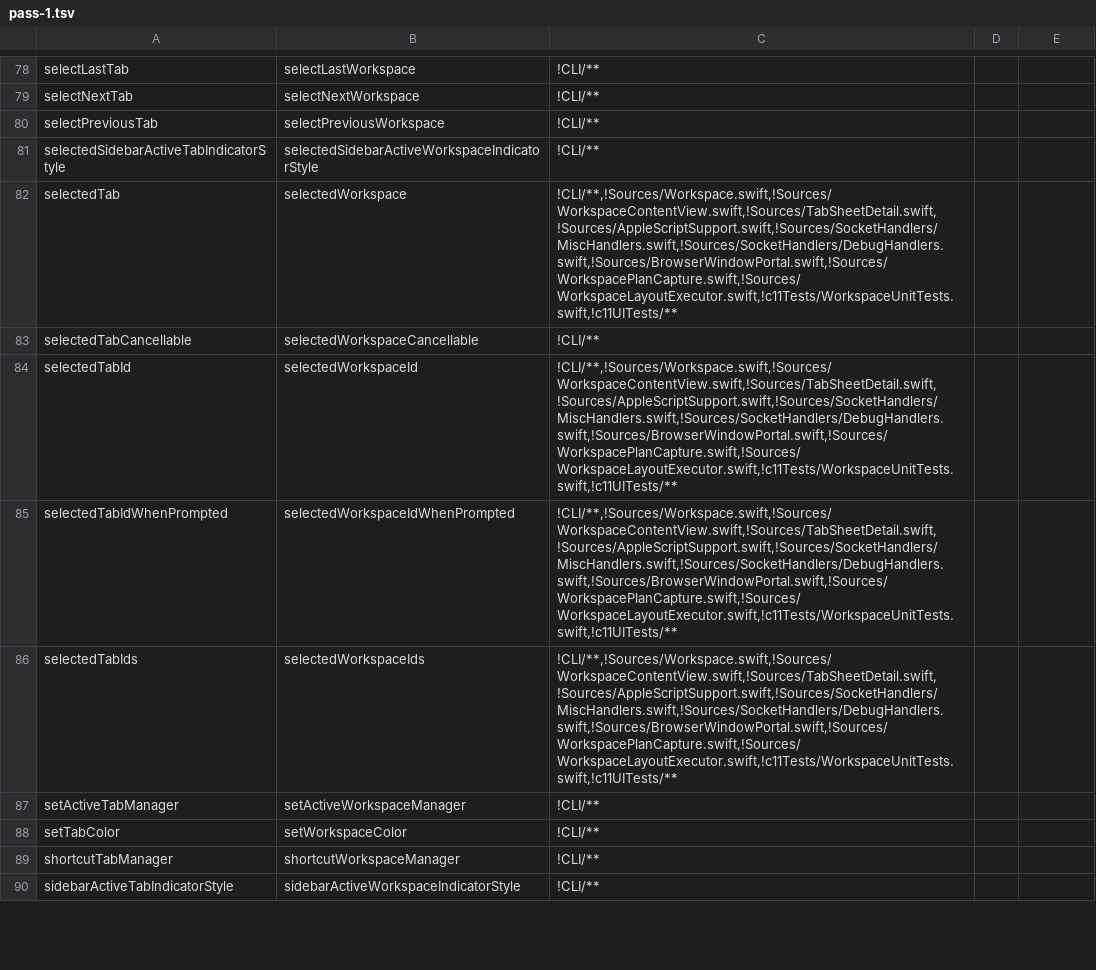
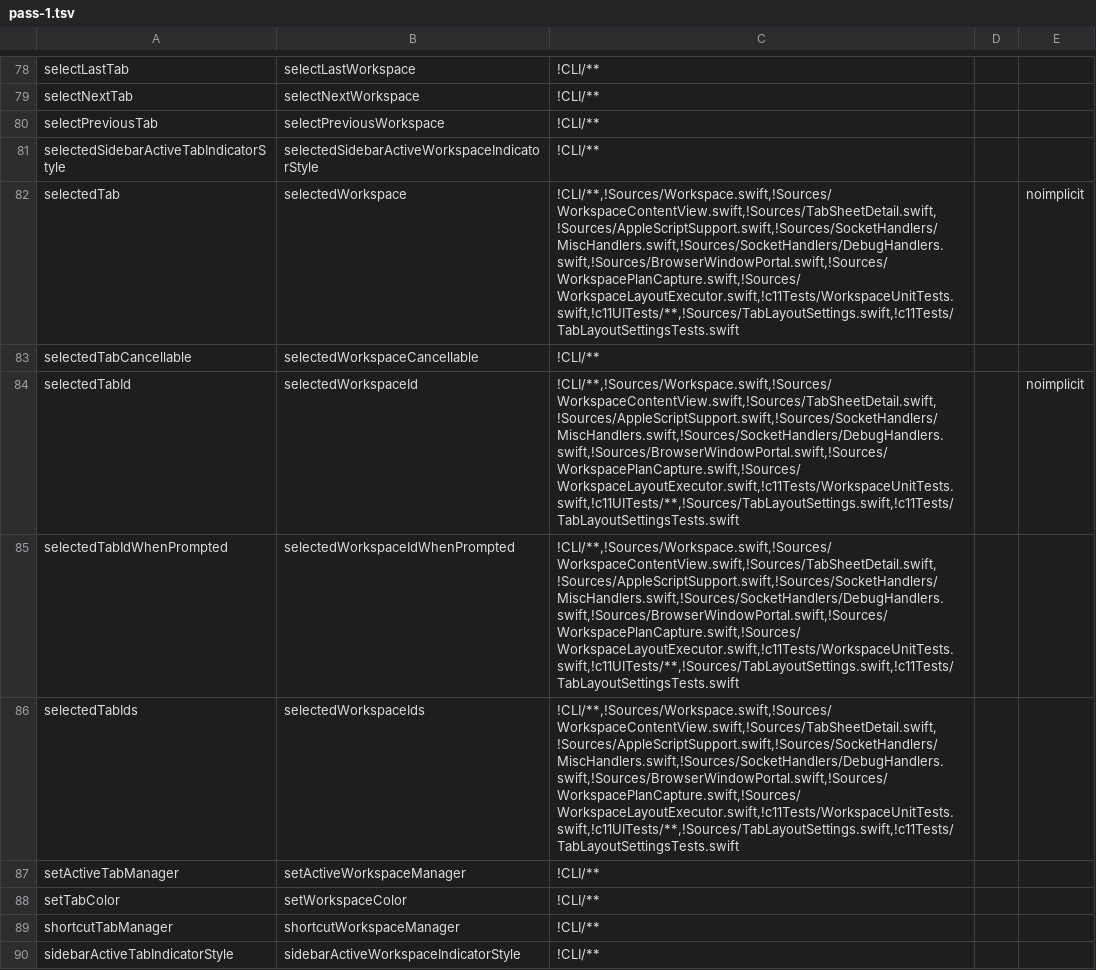
Before and after one commit to Stage-11-Agentics/c11, a TSV file: scripts/vocab-rename/pass-1.tsv, drawn as a sheet; only a part is shown, gaps mark what is left out; the diff covers the shown part only.

```diff
--- a/scripts/vocab-rename/pass-1.tsv
+++ b/scripts/vocab-rename/pass-1.tsv
@@ -82 +82 @@ selectedSidebarActiveTabIndicatorStyle	selectedSidebarActiveWorkspaceIndicatorSt
-selectedTab	selectedWorkspace	!CLI/**,!Sources/Workspace.swift,!Sources/WorkspaceContentView.swift,!Sources/TabSheetDetail.swift,!Sources/AppleScriptSupport.swift,!Sources/SocketHandlers/MiscHandlers.swift,!Sources/SocketHandlers/DebugHandlers.swift,!Sources/BrowserWindowPortal.swift,!Sources/WorkspacePlanCapture.swift,!Sources/WorkspaceLayoutExecutor.swift,!c11Tests/WorkspaceUnitTests.swift,!c11UITests/**	
+selectedTab	selectedWorkspace	!CLI/**,!Sources/Workspace.swift,!Sources/WorkspaceContentView.swift,!Sources/TabSheetDetail.swift,!Sources/AppleScriptSupport.swift,!Sources/SocketHandlers/MiscHandlers.swift,!Sources/SocketHandlers/DebugHandlers.swift,!Sources/BrowserWindowPortal.swift,!Sources/WorkspacePlanCapture.swift,!Sources/WorkspaceLayoutExecutor.swift,!c11Tests/WorkspaceUnitTests.swift,!c11UITests/**,!Sources/TabLayoutSettings.swift,!c11Tests/TabLayoutSettingsTests.swift		noimplicit
@@ -84,3 +84,3 @@ selectedTabCancellable	selectedWorkspaceCancellable	!CLI/**
-selectedTabId	selectedWorkspaceId	!CLI/**,!Sources/Workspace.swift,!Sources/WorkspaceContentView.swift,!Sources/TabSheetDetail.swift,!Sources/AppleScriptSupport.swift,!Sources/SocketHandlers/MiscHandlers.swift,!Sources/SocketHandlers/DebugHandlers.swift,!Sources/BrowserWindowPortal.swift,!Sources/WorkspacePlanCapture.swift,!Sources/WorkspaceLayoutExecutor.swift,!c11Tests/WorkspaceUnitTests.swift,!c11UITests/**	
-selectedTabIdWhenPrompted	selectedWorkspaceIdWhenPrompted	!CLI/**,!Sources/Workspace.swift,!Sources/WorkspaceContentView.swift,!Sources/TabSheetDetail.swift,!Sources/AppleScriptSupport.swift,!Sources/SocketHandlers/MiscHandlers.swift,!Sources/SocketHandlers/DebugHandlers.swift,!Sources/BrowserWindowPortal.swift,!Sources/WorkspacePlanCapture.swift,!Sources/WorkspaceLayoutExecutor.swift,!c11Tests/WorkspaceUnitTests.swift,!c11UITests/**	
-selectedTabIds	selectedWorkspaceIds	!CLI/**,!Sources/Workspace.swift,!Sources/WorkspaceContentView.swift,!Sources/TabSheetDetail.swift,!Sources/AppleScriptSupport.swift,!Sources/SocketHandlers/MiscHandlers.swift,!Sources/SocketHandlers/DebugHandlers.swift,!Sources/BrowserWindowPortal.swift,!Sources/WorkspacePlanCapture.swift,!Sources/WorkspaceLayoutExecutor.swift,!c11Tests/WorkspaceUnitTests.swift,!c11UITests/**	
+selectedTabId	selectedWorkspaceId	!CLI/**,!Sources/Workspace.swift,!Sources/WorkspaceContentView.swift,!Sources/TabSheetDetail.swift,!Sources/AppleScriptSupport.swift,!Sources/SocketHandlers/MiscHandlers.swift,!Sources/SocketHandlers/DebugHandlers.swift,!Sources/BrowserWindowPortal.swift,!Sources/WorkspacePlanCapture.swift,!Sources/WorkspaceLayoutExecutor.swift,!c11Tests/WorkspaceUnitTests.swift,!c11UITests/**,!Sources/TabLayoutSettings.swift,!c11Tests/TabLayoutSettingsTests.swift		noimplicit
+selectedTabIdWhenPrompted	selectedWorkspaceIdWhenPrompted	!CLI/**,!Sources/Workspace.swift,!Sources/WorkspaceContentView.swift,!Sources/TabSheetDetail.swift,!Sources/AppleScriptSupport.swift,!Sources/SocketHandlers/MiscHandlers.swift,!Sources/SocketHandlers/DebugHandlers.swift,!Sources/BrowserWindowPortal.swift,!Sources/WorkspacePlanCapture.swift,!Sources/WorkspaceLayoutExecutor.swift,!c11Tests/WorkspaceUnitTests.swift,!c11UITests/**,!Sources/TabLayoutSettings.swift,!c11Tests/TabLayoutSettingsTests.swift		
+selectedTabIds	selectedWorkspaceIds	!CLI/**,!Sources/Workspace.swift,!Sources/WorkspaceContentView.swift,!Sources/TabSheetDetail.swift,!Sources/AppleScriptSupport.swift,!Sources/SocketHandlers/MiscHandlers.swift,!Sources/SocketHandlers/DebugHandlers.swift,!Sources/BrowserWindowPortal.swift,!Sources/WorkspacePlanCapture.swift,!Sources/WorkspaceLayoutExecutor.swift,!c11Tests/WorkspaceUnitTests.swift,!c11UITests/**,!Sources/TabLayoutSettings.swift,!c11Tests/TabLayoutSettingsTests.swift		
```
Also changed, not shown: 53 edited cells elsewhere in this file, 3 other files.
